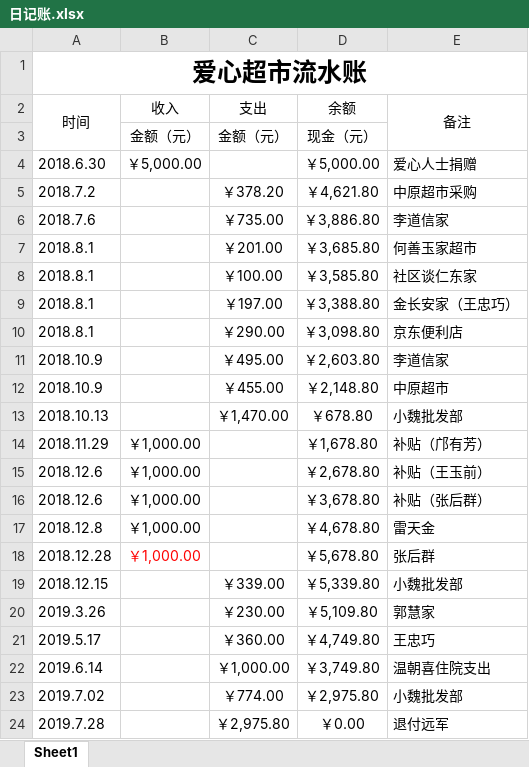
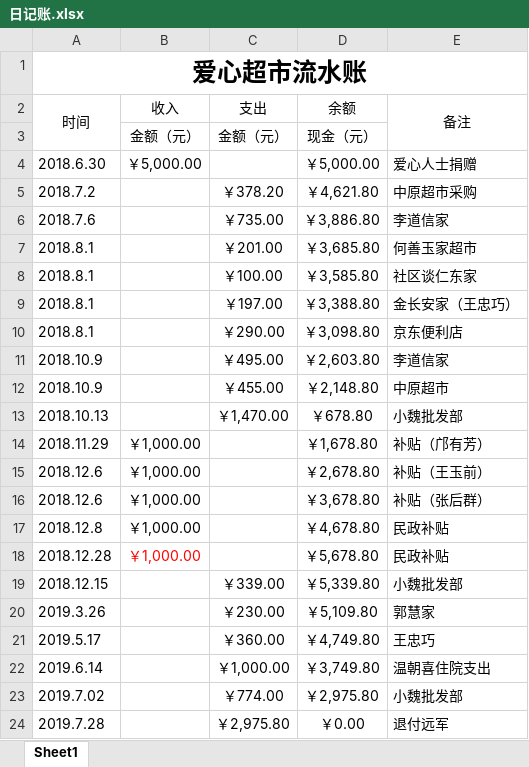
Before and after one commit to leitianjin/calc, an Excel workbook: 日记账.xlsx, sheet Sheet1, drawn as a sheet; values as stored, in another font and other column widths than the file's, no borders; the diff names each change by its address in the sheet, - before the commit and + after, or states it on an @@ line.

```diff
--- a/日记账.xlsx (sheet Sheet1)
+++ b/日记账.xlsx (sheet Sheet1)
-E17 (备注): 雷天金
+E17 (备注): 民政补贴
-E18 (备注): 张后群
+E18 (备注): 民政补贴
```
Also changed, not shown: a.xlsx, 借款明细.xlsx, 1 other file.
